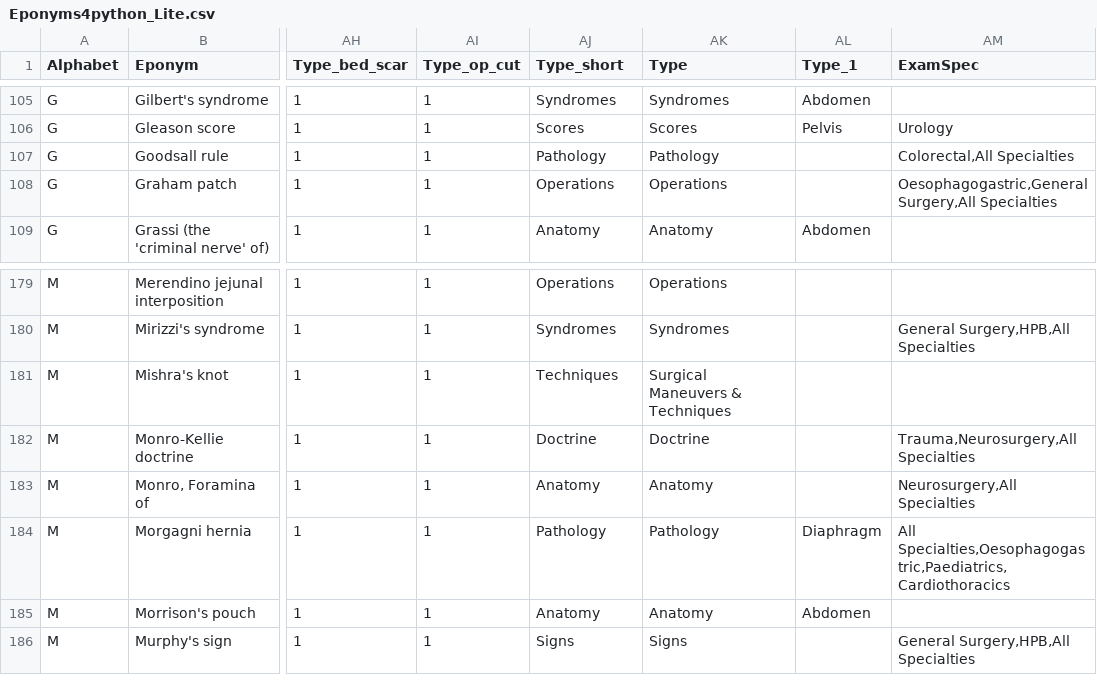
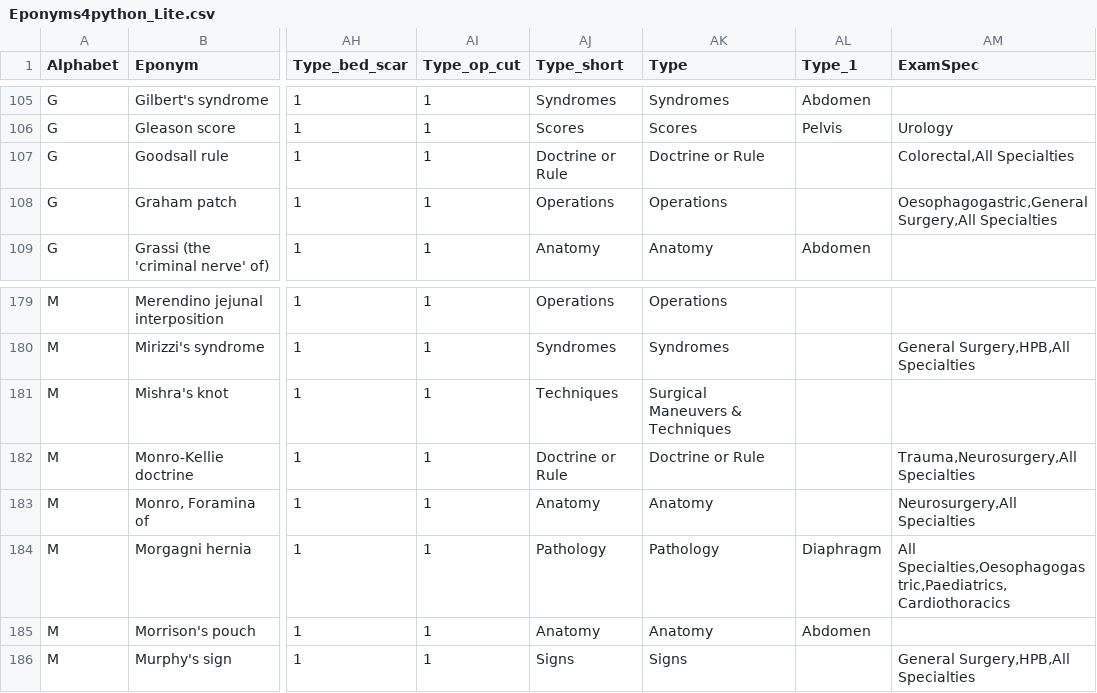
Before and after one commit to HayesAJ83/SurgicalEps_01, a CSV file: Eponyms4python_Lite.csv, drawn as a sheet; only a part is shown, gaps mark what is left out; the diff names each change by its address in the sheet, - before the commit and + after, or states it on an @@ line.

Commit message:
Add files via upload

```diff
--- a/Eponyms4python_Lite.csv
+++ b/Eponyms4python_Lite.csv
-AJ107 (Type_short): Pathology
+AJ107 (Type_short): Doctrine or Rule
-AK107 (Type): Pathology
+AK107 (Type): Doctrine or Rule
-AJ182 (Type_short): Doctrine
+AJ182 (Type_short): Doctrine or Rule
-AK182 (Type): Doctrine
+AK182 (Type): Doctrine or Rule
```
